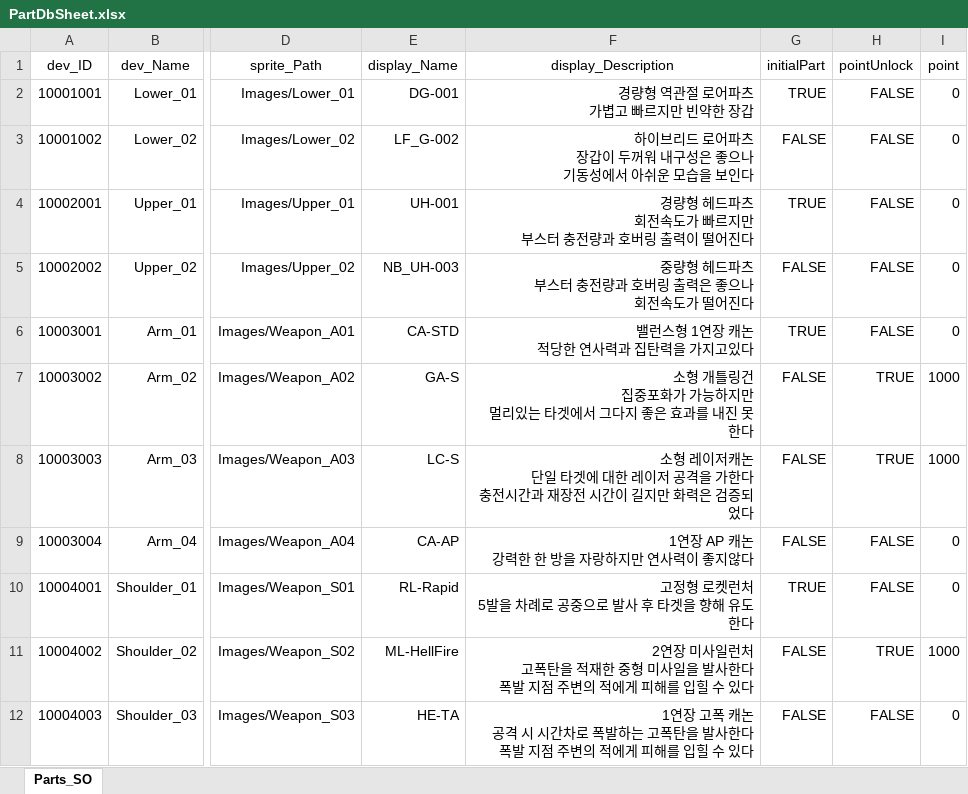
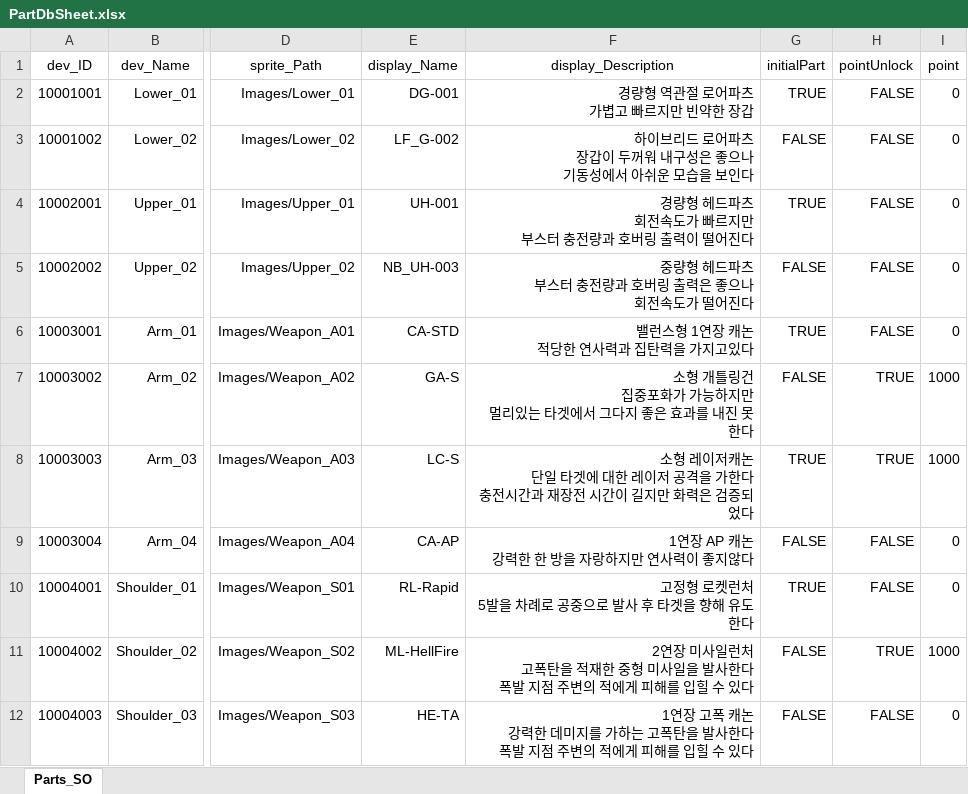
Before and after one commit to EcchiClone/NBC_FinalProject, an Excel workbook: Assets/@Project/Scripts/Data/RawData/PartDbSheet.xlsx, sheet Parts_SO, drawn as a sheet; only a part is shown, gaps mark what is left out; values as stored, in another font and other column widths than the file's, no borders; ↵ is a line break in a cell; the diff names each change by its address in the sheet, - before the commit and + after, or states it on an @@ line.

```diff
--- a/Assets/@Project/Scripts/Data/RawData/PartDbSheet.xlsx (sheet Parts_SO)
+++ b/Assets/@Project/Scripts/Data/RawData/PartDbSheet.xlsx (sheet Parts_SO)
-G8 (initialPart): FALSE
+G8 (initialPart): TRUE
-F12 (display_Description): …캐논 ↵ 공격 시 시간차로 폭발하는 고…
+F12 (display_Description): …캐논 ↵ 강력한 데미지를 가하는 고…
```
Also changed, not shown: 19 other files.
